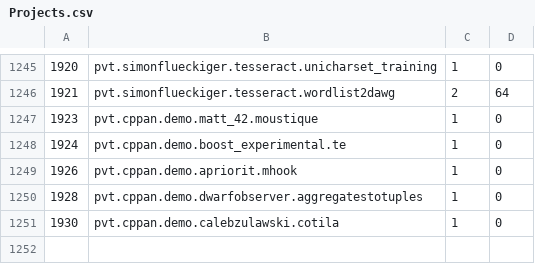
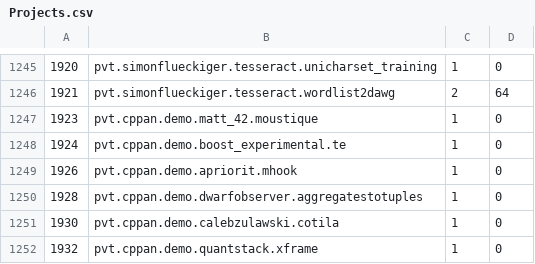
Before and after one commit to cppan/database, a CSV file: Projects.csv, drawn as a sheet; only a part is shown, gaps mark what is left out; the diff names each change by its address in the sheet, - before the commit and + after, or states it on an @@ line.

```diff
--- a/Projects.csv
+++ b/Projects.csv
+row 1252: 1932 | pvt.cppan.demo.quantstack.xframe | 1 | 0
```
Also changed, not shown: ProjectVersions.csv, 1 other file.
